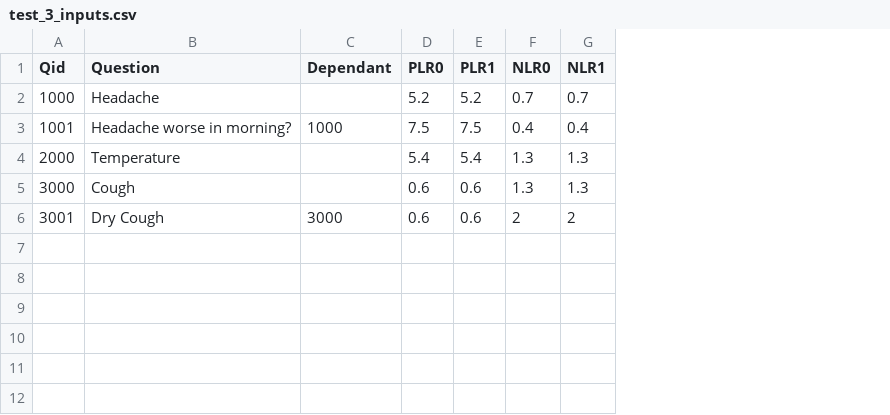
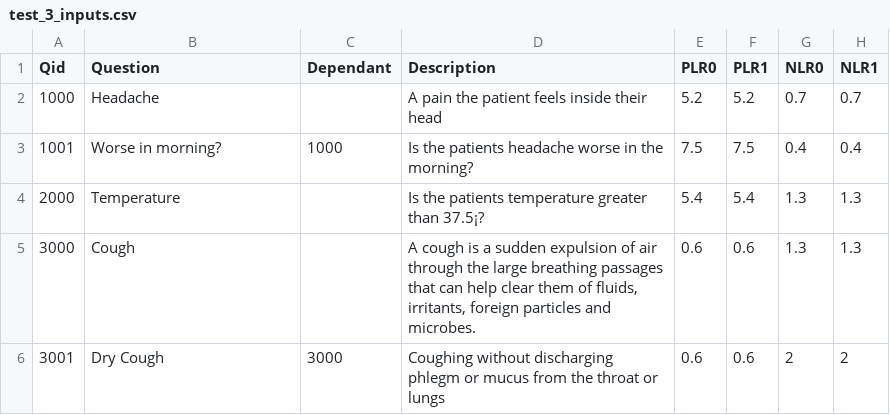
Before and after one commit to dominiccalleja/BayesCalc-archive, a CSV file: test_3_inputs.csv, drawn as a sheet; the diff names each change by its address in the sheet, - before the commit and + after, or states it on an @@ line.

```diff
--- a/test_3_inputs.csv
+++ b/test_3_inputs.csv
+column D (Description), rows 2-6: A pain the patient feels inside their head | Is the patients headache worse in the morning? | Is the patients temperature greater than 37.5¡? | A cough is a sudden expulsion of air through the large breathing passages that can help clear them of fluids, irritants, foreign particles and microbes. | Coughing without discharging phlegm or mucus from the throat or lungs
-B3 (Question): Headache worse in morning?
+B3 (Question): Worse in morning?
```
Also changed, not shown: 1 other file.
